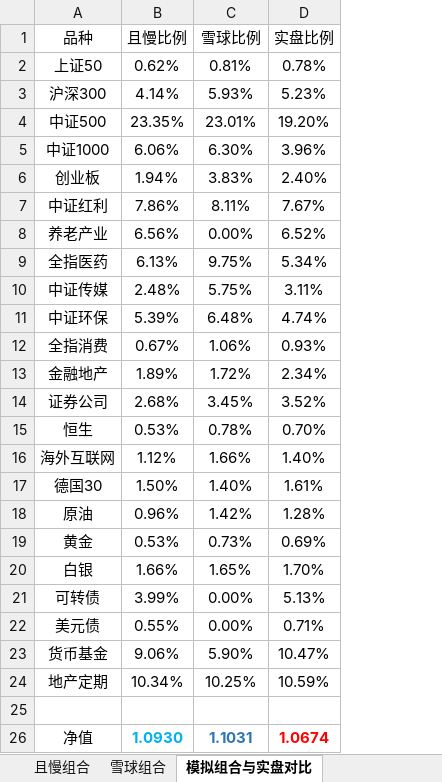
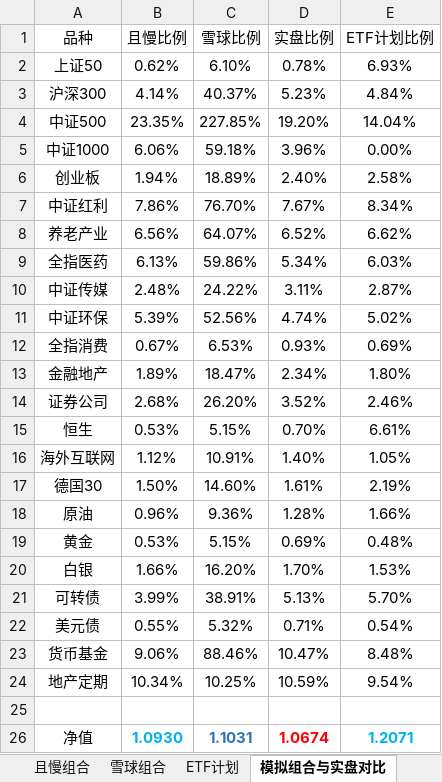
Before and after one commit to klq26/finance-data, an Excel workbook: Portfolio/虚拟组合情况.xlsx, sheet 模拟组合与实盘对比, drawn as a sheet; values as stored, in another font and other column widths than the file's, no borders; the diff names each change by its address in the sheet, - before the commit and + after, or states it on an @@ line.

```diff
--- a/Portfolio/虚拟组合情况.xlsx (sheet 模拟组合与实盘对比)
+++ b/Portfolio/虚拟组合情况.xlsx (sheet 模拟组合与实盘对比)
+sheet tab: ETF计划
+column E (ETF计划比例), rows 2-26: 6.93% | 4.84% | 14.04% | 0.00% | 2.58% | 8.34% | 6.62% | 6.03% | 2.87% | 5.02% | 0.69% | 1.80% | 2.46% | 6.61% | 1.05% | 2.19% | 1.66% | 0.48% | 1.53% | 5.70% | 0.54% | 8.48% | 9.54% |  | 1.2071
-C2 (雪球比例): 0.81%
+C2 (雪球比例): 6.10%
-C3 (雪球比例): 5.93%
+C3 (雪球比例): 40.37%
-C4 (雪球比例): 23.01%
+C4 (雪球比例): 227.85%
-C5 (雪球比例): 6.30%
+C5 (雪球比例): 59.18%
-C6 (雪球比例): 3.83%
+C6 (雪球比例): 18.89%
-C7 (雪球比例): 8.11%
+C7 (雪球比例): 76.70%
-C8 (雪球比例): 0.00%
+C8 (雪球比例): 64.07%
-C9 (雪球比例): 9.75%
+C9 (雪球比例): 59.86%
-C10 (雪球比例): 5.75%
+C10 (雪球比例): 24.22%
-C11 (雪球比例): 6.48%
+C11 (雪球比例): 52.56%
-C12 (雪球比例): 1.06%
+C12 (雪球比例): 6.53%
-C13 (雪球比例): 1.72%
+C13 (雪球比例): 18.47%
-C14 (雪球比例): 3.45%
+C14 (雪球比例): 26.20%
-C15 (雪球比例): 0.78%
+C15 (雪球比例): 5.15%
-C16 (雪球比例): 1.66%
+C16 (雪球比例): 10.91%
-C17 (雪球比例): 1.40%
+C17 (雪球比例): 14.60%
-C18 (雪球比例): 1.42%
+C18 (雪球比例): 9.36%
-C19 (雪球比例): 0.73%
+C19 (雪球比例): 5.15%
-C20 (雪球比例): 1.65%
+C20 (雪球比例): 16.20%
-C21 (雪球比例): 0.00%
+C21 (雪球比例): 38.91%
-C22 (雪球比例): 0.00%
+C22 (雪球比例): 5.32%
-C23 (雪球比例): 5.90%
+C23 (雪球比例): 88.46%
```
Also changed, not shown: formulas that keep their value.
